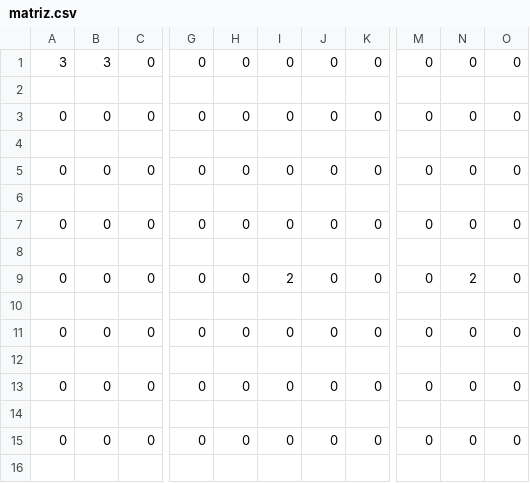
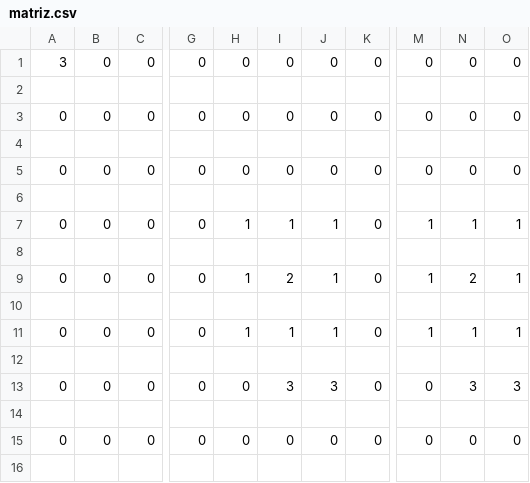
Before and after one commit to garza3333/Life, a CSV file: matriz.csv, drawn as a sheet; only a part is shown, gaps mark what is left out; the diff names each change by its address in the sheet, - before the commit and + after, or states it on an @@ line.

```diff
--- a/matriz.csv
+++ b/matriz.csv
-B1: 3
+B1: 0
-H7: 0
+H7: 1
-I7: 0
+I7: 1
-J7: 0
+J7: 1
-M7: 0
+M7: 1
-N7: 0
+N7: 1
-O7: 0
+O7: 1
-H9: 0
+H9: 1
-J9: 0
+J9: 1
-M9: 0
+M9: 1
-O9: 0
+O9: 1
-H11: 0
+H11: 1
-I11: 0
+I11: 1
-J11: 0
+J11: 1
-M11: 0
+M11: 1
-N11: 0
+N11: 1
-O11: 0
+O11: 1
-I13: 0
+I13: 3
-J13: 0
+J13: 3
-N13: 0
+N13: 3
-O13: 0
+O13: 3
```
Also changed, not shown: 2 other files.
